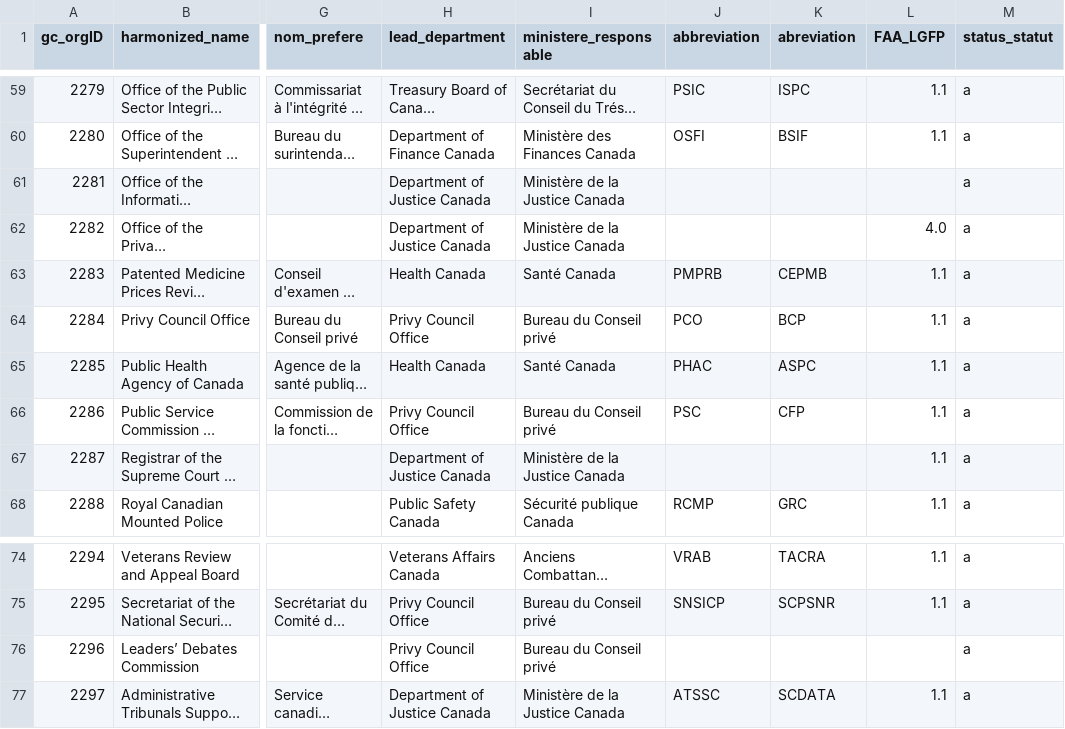
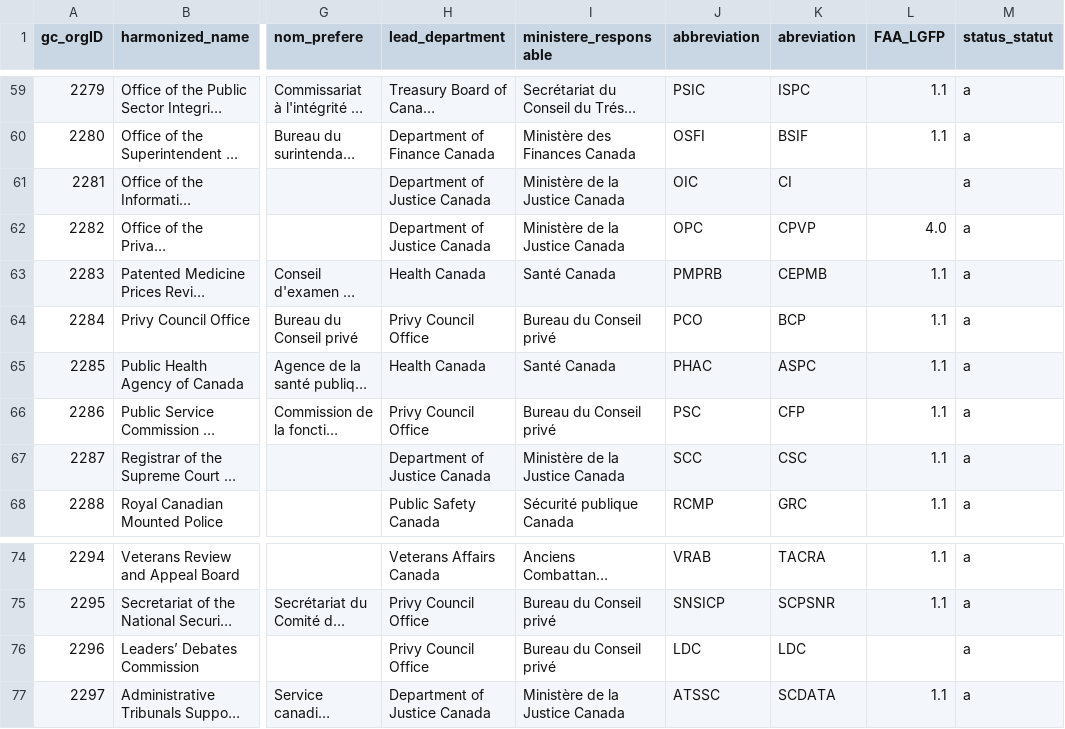
Before and after one commit to Jmikelittle/DRS_changlog, a CSV file: downloaded_datasets/Organization_Information.csv, drawn as a sheet; only a part is shown, gaps mark what is left out; long unchanged cells end in …; the diff names each change by its address in the sheet, - before the commit and + after, or states it on an @@ line.

```diff
--- a/downloaded_datasets/Organization_Information.csv
+++ b/downloaded_datasets/Organization_Information.csv
-J61 (abbreviation): (empty)
+J61 (abbreviation): OIC
-K61 (abreviation): (empty)
+K61 (abreviation): CI
-J62 (abbreviation): (empty)
+J62 (abbreviation): OPC
-K62 (abreviation): (empty)
+K62 (abreviation): CPVP
-J67 (abbreviation): (empty)
+J67 (abbreviation): SCC
-K67 (abreviation): (empty)
+K67 (abreviation): CSC
-J76 (abbreviation): (empty)
+J76 (abbreviation): LDC
-K76 (abreviation): (empty)
+K76 (abreviation): LDC
```
Also changed, not shown: 1 other file.
